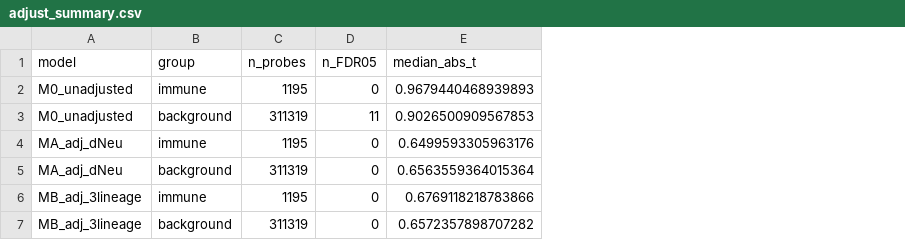
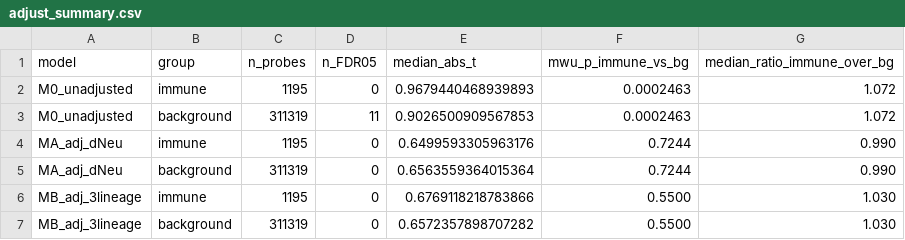
Before and after one commit to yyx-4113/pod-immune-hub-repositioning, a CSV file: analysis/adjust/adjust_summary.csv, drawn as a sheet; the diff names each change by its address in the sheet, - before the commit and + after, or states it on an @@ line.

Commit message:
Two-axis POD immune-hub reproducible-analysis package (refs expanded, OSF plan renamed)

```diff
--- a/analysis/adjust/adjust_summary.csv
+++ b/analysis/adjust/adjust_summary.csv
+column F (mwu_p_immune_vs_bg), rows 2-7: 0.0002463 | 0.0002463 | 0.7244 | 0.7244 | 0.5500 | 0.5500
+column G (median_ratio_immune_over_bg), rows 2-7: 1.072 | 1.072 | 0.990 | 0.990 | 1.030 | 1.030
```
Also changed, not shown: 15 other files.
